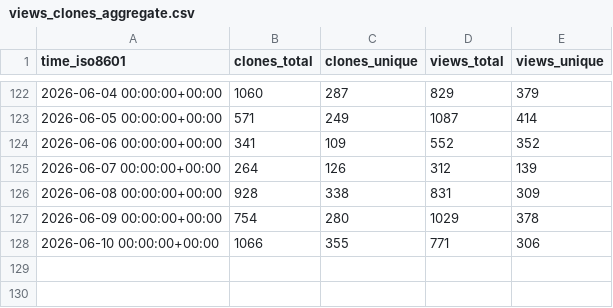
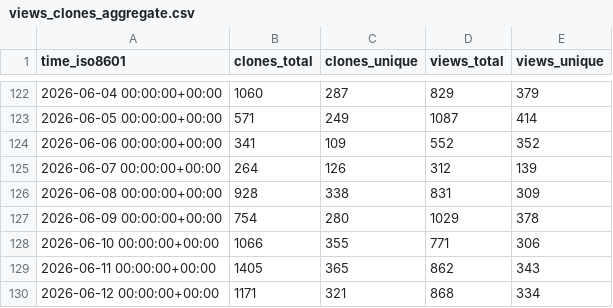
Before and after one commit to microsoft/power-platform-skills, a CSV file: microsoft/power-platform-skills/ghrs-data/views_clones_aggregate.csv, drawn as a sheet; only a part is shown, gaps mark what is left out; the diff names each change by its address in the sheet, - before the commit and + after, or states it on an @@ line.

```diff
--- a/microsoft/power-platform-skills/ghrs-data/views_clones_aggregate.csv
+++ b/microsoft/power-platform-skills/ghrs-data/views_clones_aggregate.csv
+row 129: 2026-06-11 00:00:00+00:00 | 1405 | 365 | 862 | 343
+row 130: 2026-06-12 00:00:00+00:00 | 1171 | 321 | 868 | 334
```
Also changed, not shown: 1 other file.
